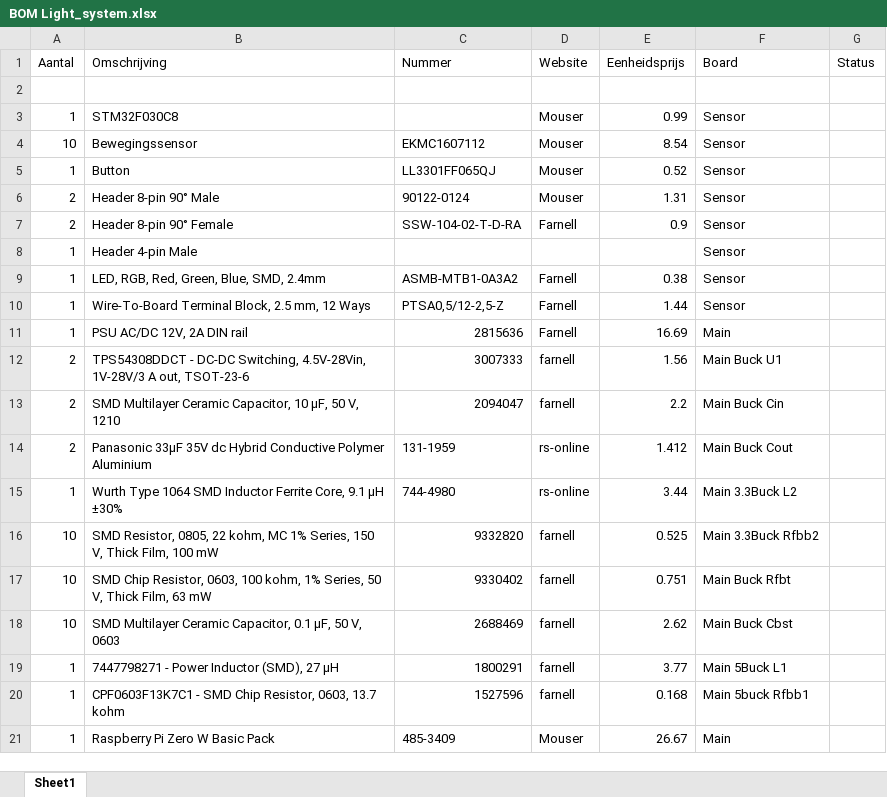
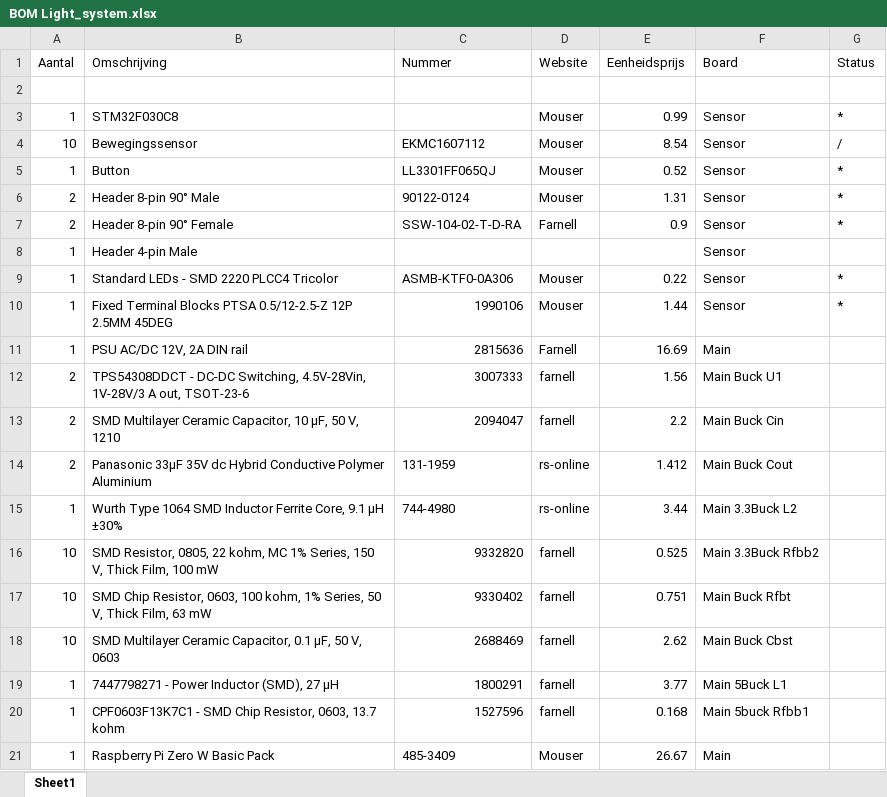
Before and after one commit to jonasdeschoenmacker/Light_system, an Excel workbook: BOM Light_system.xlsx, sheet Sheet1, drawn as a sheet; values as stored, in another font and other column widths than the file's, no borders; table styles not drawn; removed rows and columns are numbered as before the commit, all else as after; the diff names each change by its address in the sheet, - before the commit and + after, or states it on an @@ line.

```diff
--- a/BOM Light_system.xlsx (sheet Sheet1)
+++ b/BOM Light_system.xlsx (sheet Sheet1)
-G3 (Status): (empty)
+G3 (Status): *
-G4 (Status): (empty)
+G4 (Status): /
-G5:G7 (Status): (empty)
+G5:G7 (Status): *
-row 9: 1 | LED, RGB, Red, Green, Blue, SMD, 2.4mm | ASMB-MTB1-0A3A2 | Farnell | 0.38 | Sensor
-row 10: 1 | Wire-To-Board Terminal Block, 2.5 mm, 12 Ways | PTSA0,5/12-2,5-Z | Farnell | 1.44 | Sensor
+row 9: 1 | Standard LEDs - SMD 2220 PLCC4 Tricolor | ASMB-KTF0-0A306 | Mouser | 0.22 | Sensor | *
+row 10: 1 | Fixed Terminal Blocks PTSA 0.5/12-2.5-Z 12P 2.5MM 45DEG | 1990106 | Mouser | 1.44 | Sensor | *
```
Also changed, not shown: 28 other files.
